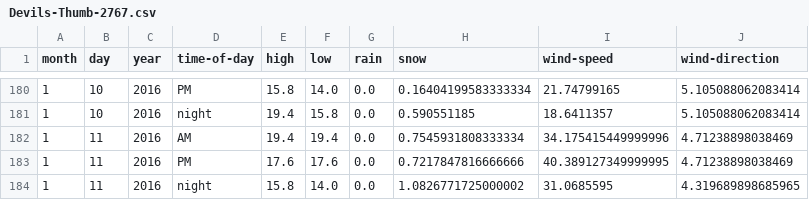
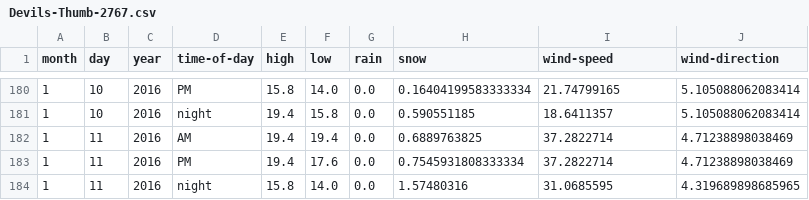
Before and after one commit to psathyrella/weatherhistory, a CSV file: mtwx/Devils-Thumb-2767.csv, drawn as a sheet; only a part is shown, gaps mark what is left out.

```diff
--- a/mtwx/Devils-Thumb-2767.csv
+++ b/mtwx/Devils-Thumb-2767.csv
@@ -181,4 +181,4 @@ month,day,year,time-of-day,high,low,rain,snow,wind-speed,wind-direction
 1,10,2016,night,19.4,15.8,0.0,0.590551185,18.6411357,5.105088062083414
-1,11,2016,AM,19.4,19.4,0.0,0.7545931808333334,34.175415449999996,4.71238898038469
-1,11,2016,PM,17.6,17.6,0.0,0.7217847816666666,40.389127349999995,4.71238898038469
-1,11,2016,night,15.8,14.0,0.0,1.0826771725000002,31.0685595,4.319689898685965
+1,11,2016,AM,19.4,19.4,0.0,0.6889763825,37.2822714,4.71238898038469
+1,11,2016,PM,19.4,17.6,0.0,0.7545931808333334,37.2822714,4.71238898038469
+1,11,2016,night,15.8,14.0,0.0,1.57480316,31.0685595,4.319689898685965
```
Also changed, not shown: mtwx/Luna-Peak-Washington-2533.csv, mtwx/Mount-Hood-3426.csv, 36 other files.
